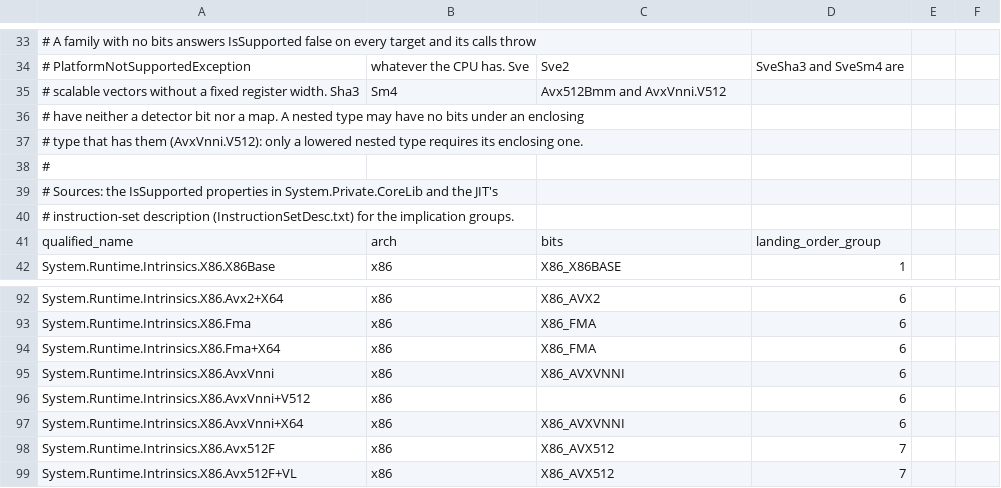
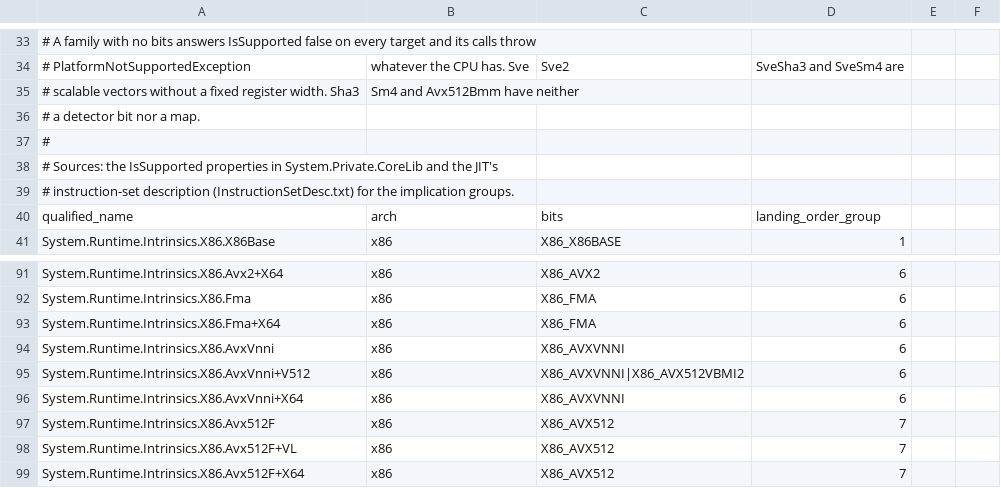
Before and after one commit to takuma-komatsu/dn2cpp, a CSV file: tools/gen-isa-map/families.csv, drawn as a sheet; only a part is shown, gaps mark what is left out; the shorter side is filled out with more unchanged rows.

```diff
--- a/tools/gen-isa-map/families.csv
+++ b/tools/gen-isa-map/families.csv
@@ -34,5 +34,4 @@
 # PlatformNotSupportedException, whatever the CPU has. Sve, Sve2, SveSha3 and SveSm4 are
-# scalable vectors without a fixed register width. Sha3, Sm4, Avx512Bmm and AvxVnni.V512
-# have neither a detector bit nor a map. A nested type may have no bits under an enclosing
-# type that has them (AvxVnni.V512): only a lowered nested type requires its enclosing one.
+# scalable vectors without a fixed register width. Sha3, Sm4 and Avx512Bmm have neither
+# a detector bit nor a map.
 #
@@ -95,3 +94,3 @@ System.Runtime.Intrinsics.X86.Fma+X64,x86,X86_FMA,6
 System.Runtime.Intrinsics.X86.AvxVnni,x86,X86_AVXVNNI,6
-System.Runtime.Intrinsics.X86.AvxVnni+V512,x86,,6
+System.Runtime.Intrinsics.X86.AvxVnni+V512,x86,X86_AVXVNNI|X86_AVX512VBMI2,6
 System.Runtime.Intrinsics.X86.AvxVnni+X64,x86,X86_AVXVNNI,6
```
Also changed, not shown: 15 other files.
